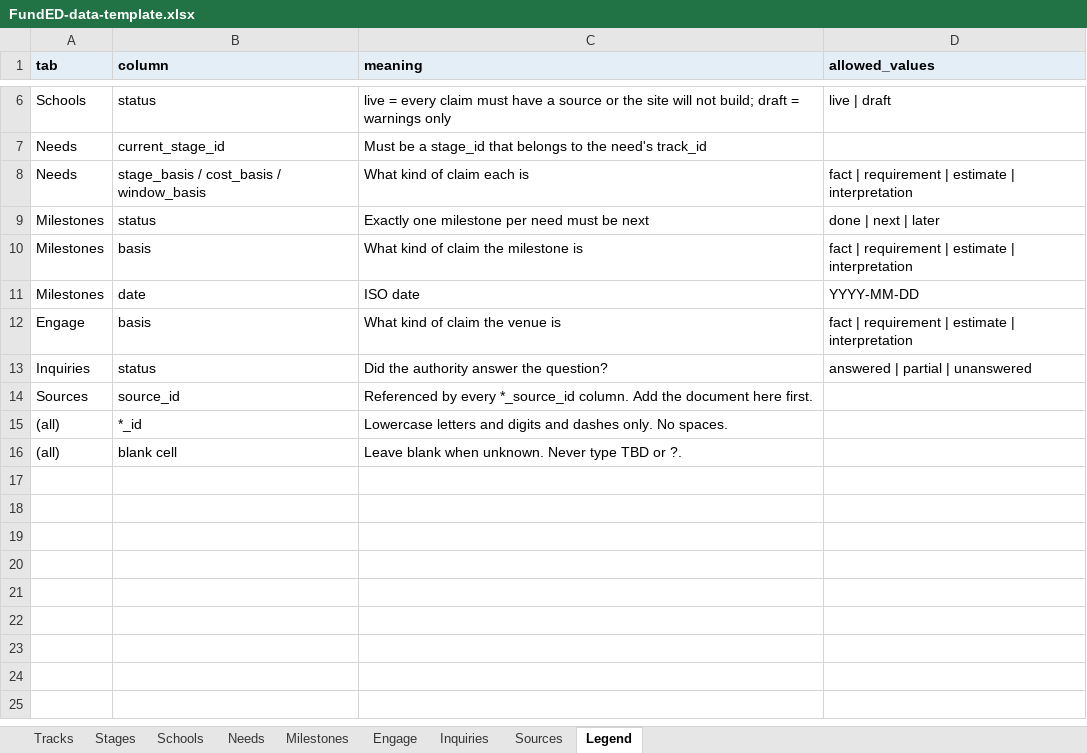
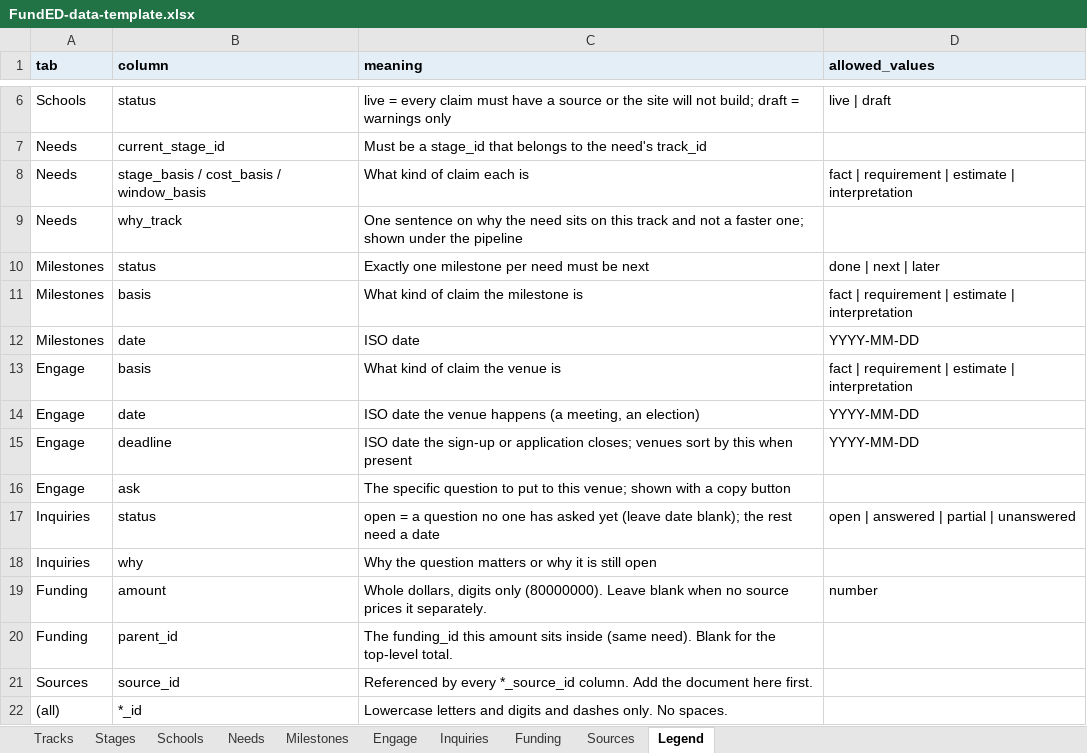
Before and after one commit to brabsmit/funded, an Excel workbook: data/FundED-data-template.xlsx, sheet Legend, drawn as a sheet; only a part is shown, gaps mark what is left out; the shorter side is filled out with more unchanged rows; values as stored, in another font and other column widths than the file's, no borders; addresses are those after the commit; the diff names each change by its address in the sheet, - before the commit and + after, or states it on an @@ line.

```diff
--- a/data/FundED-data-template.xlsx (sheet Legend)
+++ b/data/FundED-data-template.xlsx (sheet Legend)
+sheet tab: Funding
+row 9: Needs | why_track | One sentence on why the need sits on this track and not a faster one; shown under the pipeline
+row 14: Engage | date | ISO date the venue happens (a meeting, an election) | YYYY-MM-DD
+row 15: Engage | deadline | ISO date the sign-up or application closes; venues sort by this when present | YYYY-MM-DD
+row 16: Engage | ask | The specific question to put to this venue; shown with a copy button
-C17 (meaning): Did the authority answer the question?
+C17 (meaning): open = a question no one has asked yet (leave date blank); the rest need a date
-D17 (allowed_values): answered | partial | unanswered
+D17 (allowed_values): open | answered | partial | unanswered
+row 18: Inquiries | why | Why the question matters or why it is still open
+row 19: Funding | amount | Whole dollars, digits only (80000000). Leave blank when no source prices it separately. | number
+row 20: Funding | parent_id | The funding_id this amount sits inside (same need). Blank for the top-level total.
```
Also changed, not shown: sheet Engage, sheet Inquiries, sheet Needs, sheet Sources, 35 other files.
